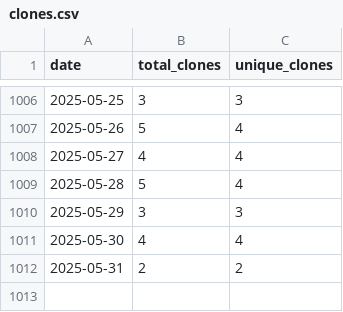
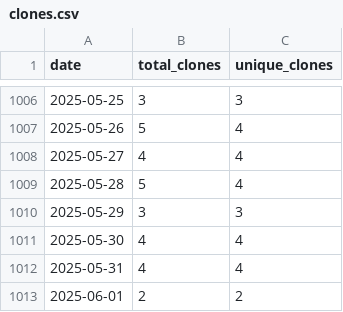
Before and after one commit to wumphlett/COMP-4300, a CSV file: .traffic/clones.csv, drawn as a sheet; only a part is shown, gaps mark what is left out.

Commit message:
Updating repository traffic

```diff
--- a/.traffic/clones.csv
+++ b/.traffic/clones.csv
@@ -1011,2 +1011,3 @@ date,total_clones,unique_clones
 2025-05-30,4,4
-2025-05-31,2,2
+2025-05-31,4,4
+2025-06-01,2,2
```
Also changed, not shown: .traffic/views.csv, 3 other files.
